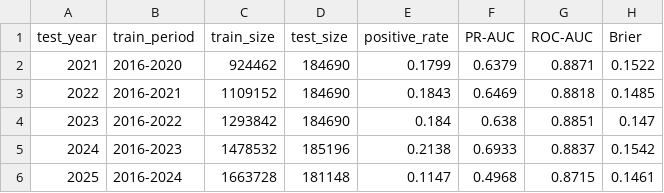
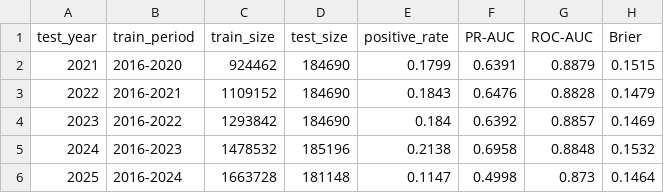
Before and after one commit to EduardoTostesC/brazil-wildfire-risk-forecast, a CSV file: reports/walk_forward_metrics.csv, drawn as a sheet.

```diff
--- a/reports/walk_forward_metrics.csv
+++ b/reports/walk_forward_metrics.csv
@@ -1,6 +1,6 @@
 test_year,train_period,train_size,test_size,positive_rate,PR-AUC,ROC-AUC,Brier
-2021,2016-2020,924462,184690,0.1799,0.6379,0.8871,0.1522
-2022,2016-2021,1109152,184690,0.1843,0.6469,0.8818,0.1485
-2023,2016-2022,1293842,184690,0.184,0.638,0.8851,0.147
-2024,2016-2023,1478532,185196,0.2138,0.6933,0.8837,0.1542
-2025,2016-2024,1663728,181148,0.1147,0.4968,0.8715,0.1461
+2021,2016-2020,924462,184690,0.1799,0.6391,0.8879,0.1515
+2022,2016-2021,1109152,184690,0.1843,0.6476,0.8828,0.1479
+2023,2016-2022,1293842,184690,0.184,0.6392,0.8857,0.1469
+2024,2016-2023,1478532,185196,0.2138,0.6958,0.8848,0.1532
+2025,2016-2024,1663728,181148,0.1147,0.4998,0.873,0.1464
```
Also changed, not shown: reports/model_comparison.csv, reports/multi_horizon_comparison.csv, 35 other files.
